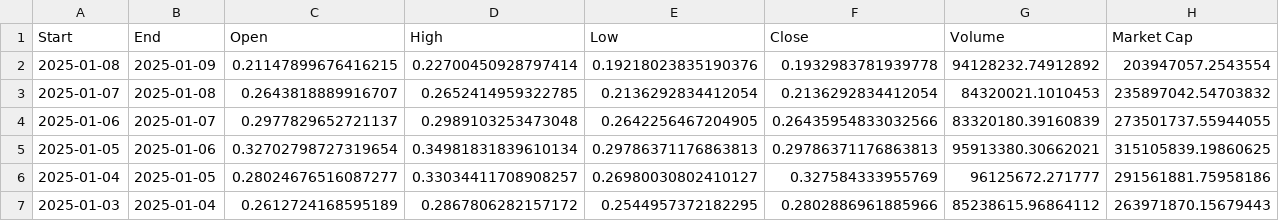
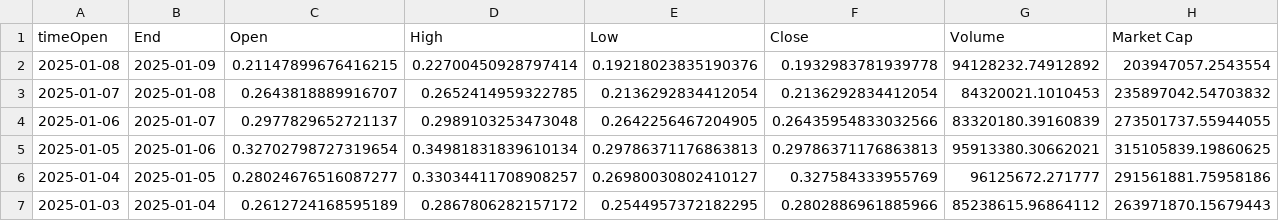
Before and after one commit to nbortz/Coin-Compare, a CSV file: HistoricalData/fwog_2024-01-10_2025-01-09.csv, drawn as a sheet; only a part is shown.

```diff
--- a/HistoricalData/fwog_2024-01-10_2025-01-09.csv
+++ b/HistoricalData/fwog_2024-01-10_2025-01-09.csv
@@ -1,2 +1,2 @@
-Start,End,Open,High,Low,Close,Volume,Market Cap
+timeOpen,End,Open,High,Low,Close,Volume,Market Cap
 2025-01-08,2025-01-09,0.21147899676416215,0.22700450928797414,0.19218023835190376,0.1932983781939778,94128232.74912892,203947057.2543554
```
Also changed, not shown: 2 other files.
